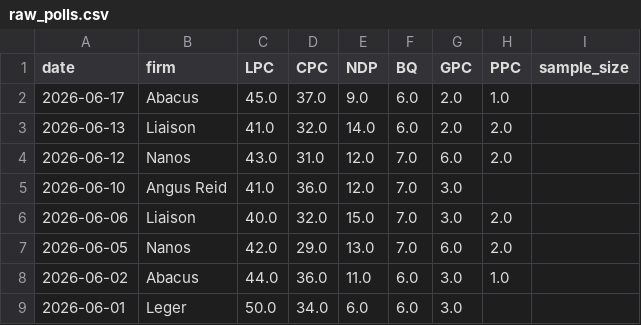
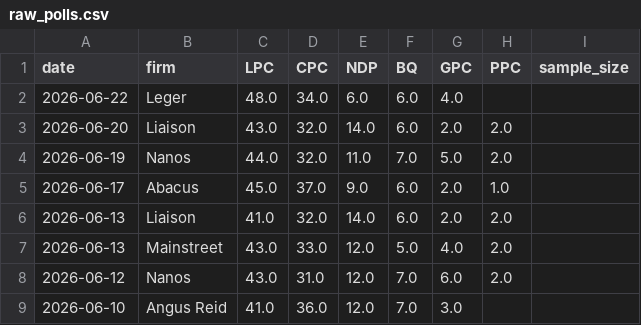
Before and after one commit to SpareRow/CdnPollingModel, a CSV file: raw_polls.csv, drawn as a sheet; only a part is shown; the shorter side is filled out with more unchanged rows.

```diff
--- a/raw_polls.csv
+++ b/raw_polls.csv
@@ -1,4 +1,8 @@
 date,firm,LPC,CPC,NDP,BQ,GPC,PPC,sample_size
+2026-06-22,Leger,48.0,34.0,6.0,6.0,4.0,,
+2026-06-20,Liaison,43.0,32.0,14.0,6.0,2.0,2.0,
+2026-06-19,Nanos,44.0,32.0,11.0,7.0,5.0,2.0,
 2026-06-17,Abacus,45.0,37.0,9.0,6.0,2.0,1.0,
 2026-06-13,Liaison,41.0,32.0,14.0,6.0,2.0,2.0,
+2026-06-13,Mainstreet,43.0,33.0,12.0,5.0,4.0,2.0,
 2026-06-12,Nanos,43.0,31.0,12.0,7.0,6.0,2.0,
```
Also changed, not shown: polling_average.csv, regional_polls.csv, 10 other files.
